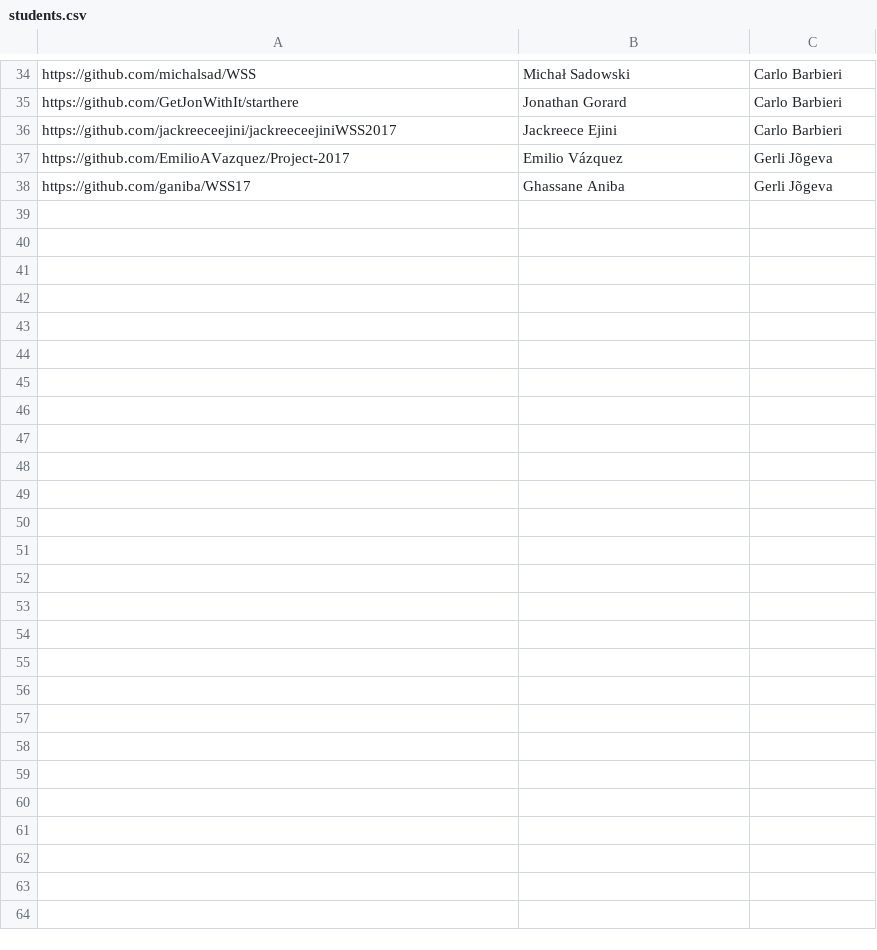
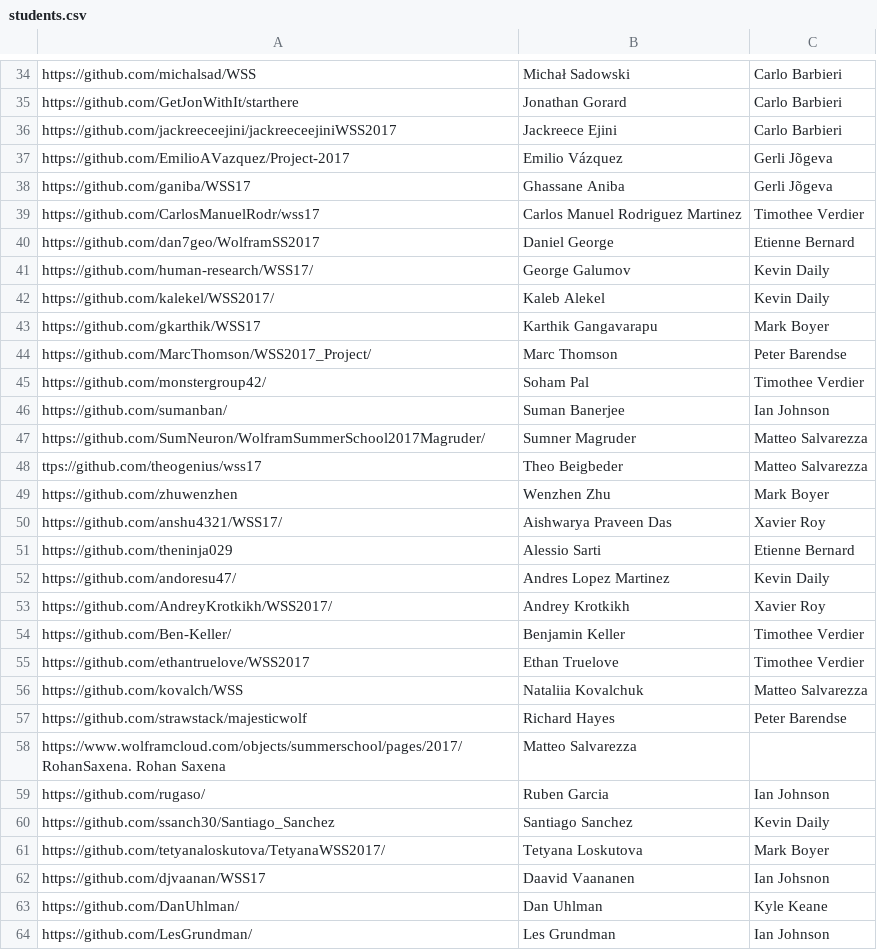
Before and after one commit to riccardodivirgilio/starthere, a CSV file: students.csv, drawn as a sheet; only a part is shown, gaps mark what is left out.

Commit message:
students from other instructors

```diff
--- a/students.csv
+++ b/students.csv
@@ -38 +38,27 @@ https://github.com/EmilioAVazquez/Project-2017,Emilio Vázquez,Gerli Jõgeva
 https://github.com/ganiba/WSS17,Ghassane Aniba,Gerli Jõgeva
+https://github.com/CarlosManuelRodr/wss17, Carlos Manuel Rodriguez Martinez, Timothee Verdier
+https://github.com/dan7geo/WolframSS2017, Daniel George, Etienne Bernard
+https://github.com/human-research/WSS17/, George Galumov, Kevin Daily
+https://github.com/kalekel/WSS2017/, Kaleb Alekel, Kevin Daily
+https://github.com/gkarthik/WSS17, Karthik Gangavarapu, Mark Boyer
+https://github.com/MarcThomson/WSS2017_Project/, Marc Thomson, Peter Barendse
+https://github.com/monstergroup42/, Soham Pal, Timothee Verdier
+https://github.com/sumanban/, Suman Banerjee, Ian Johnson
+https://github.com/SumNeuron/WolframSummerSchool2017Magruder/, Sumner Magruder, Matteo Salvarezza
+ttps://github.com/theogenius/wss17, Theo Beigbeder, Matteo Salvarezza
+https://github.com/zhuwenzhen, Wenzhen Zhu, Mark Boyer
+https://github.com/anshu4321/WSS17/, Aishwarya Praveen Das, Xavier Roy
+https://github.com/theninja029, Alessio Sarti, Etienne Bernard
+https://github.com/andoresu47/, Andres Lopez Martinez, Kevin Daily
+https://github.com/AndreyKrotkikh/WSS2017/, Andrey Krotkikh, Xavier Roy
+https://github.com/Ben-Keller/, Benjamin Keller, Timothee Verdier
+https://github.com/ethantruelove/WSS2017, Ethan Truelove, Timothee Verdier
+https://github.com/kovalch/WSS, Nataliia Kovalchuk, Matteo Salvarezza
+https://github.com/strawstack/majesticwolf, Richard Hayes, Peter Barendse
+https://www.wolframcloud.com/objects/summerschool/pages/2017/RohanSaxena. Rohan Saxena, Matteo Salvarezza
+https://github.com/rugaso/, Ruben Garcia, Ian Johnson
+https://github.com/ssanch30/Santiago_Sanchez, Santiago Sanchez, Kevin Daily
+https://github.com/tetyanaloskutova/TetyanaWSS2017/, Tetyana Loskutova, Mark Boyer
+https://github.com/djvaanan/WSS17, Daavid Vaananen, Ian Johsnon
+https://github.com/DanUhlman/, Dan Uhlman, Kyle Keane
+https://github.com/LesGrundman/, Les Grundman, Ian Johnson
```
